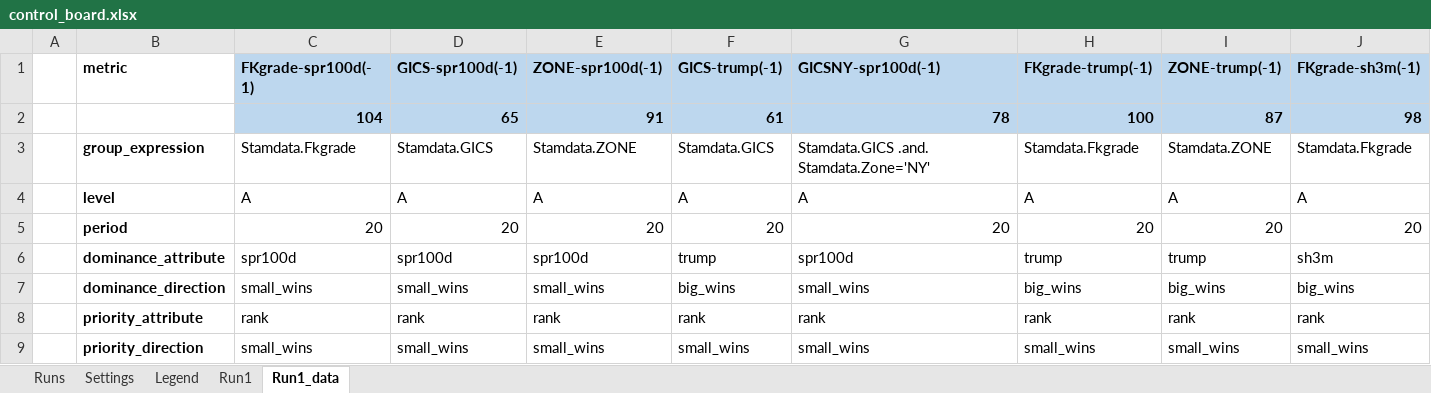
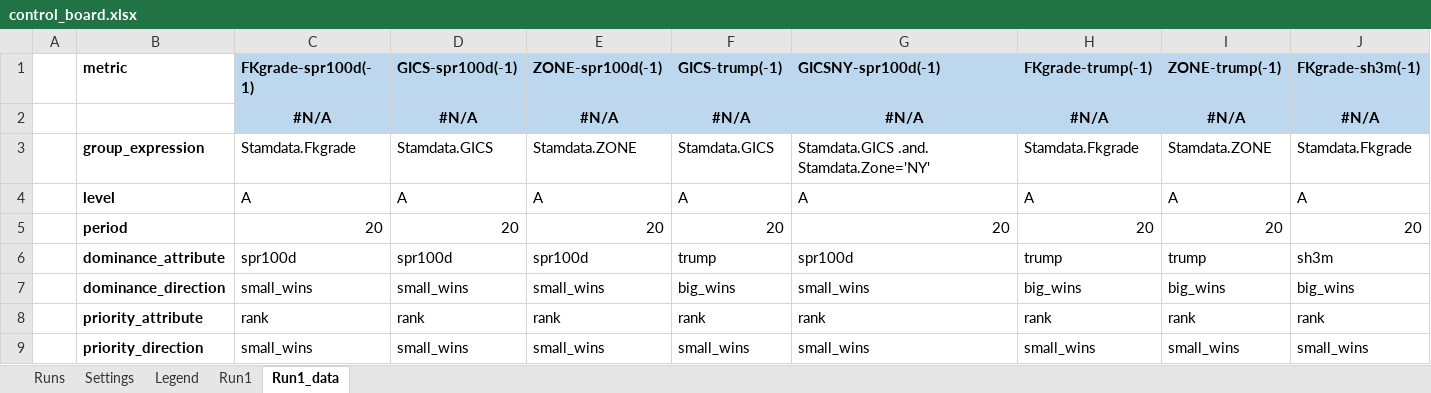
Before and after one commit to martinysteen/potentials, an Excel workbook: strategy_grp2/app/control/control_board.xlsx, sheet Run1_data, drawn as a sheet; only a part is shown; values as stored, in another font and other column widths than the file's, no borders; removed rows and columns are numbered as before the commit, all else as after; rows hold the shown columns only; the diff names each change by its address in the sheet, - before the commit and + after, or states it on an @@ line.

```diff
--- a/strategy_grp2/app/control/control_board.xlsx (sheet Run1_data)
+++ b/strategy_grp2/app/control/control_board.xlsx (sheet Run1_data)
-row 2:  |  | 104 | 65 | 91 | 61 | 78 | 100 | 87 | 98
+row 2:  |  | #N/A | #N/A | #N/A | #N/A | #N/A | #N/A | #N/A | #N/A
```
Also changed, not shown: sheet Runs, sheet Run1, formulas that keep their value.
